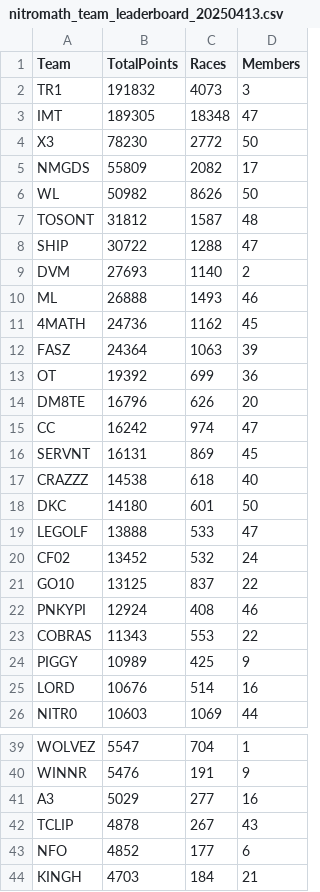
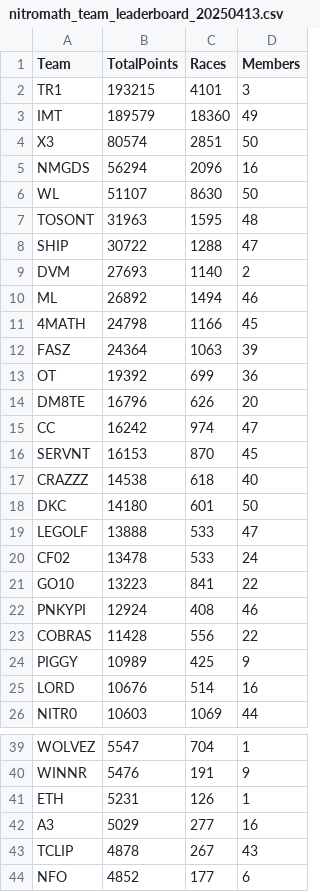
Before and after one commit to nincaleb/nitromathlb, a CSV file: csv_archive/nitromath_team_leaderboard_20250413.csv, drawn as a sheet; only a part is shown, gaps mark what is left out; the shorter side is filled out with more unchanged rows; the diff covers the shown part only.

```diff
--- a/csv_archive/nitromath_team_leaderboard_20250413.csv
+++ b/csv_archive/nitromath_team_leaderboard_20250413.csv
@@ -1,12 +1,12 @@
 Team,TotalPoints,Races,Members
-TR1,191832,4073,3
-IMT,189305,18348,47
-X3,78230,2772,50
-NMGDS,55809,2082,17
-WL,50982,8626,50
-TOSONT,31812,1587,48
+TR1,193215,4101,3
+IMT,189579,18360,49
+X3,80574,2851,50
+NMGDS,56294,2096,16
+WL,51107,8630,50
+TOSONT,31963,1595,48
 SHIP,30722,1288,47
 DVM,27693,1140,2
-ML,26888,1493,46
-4MATH,24736,1162,45
+ML,26892,1494,46
+4MATH,24798,1166,45
 FASZ,24364,1063,39
@@ -15,3 +15,3 @@ DM8TE,16796,626,20
 CC,16242,974,47
-SERVNT,16131,869,45
+SERVNT,16153,870,45
 CRAZZZ,14538,618,40
@@ -19,6 +19,6 @@ DKC,14180,601,50
 LEGOLF,13888,533,47
-CF02,13452,532,24
-GO10,13125,837,22
+CF02,13478,533,24
+GO10,13223,841,22
 PNKYPI,12924,408,46
-COBRAS,11343,553,22
+COBRAS,11428,556,22
 PIGGY,10989,425,9
@@ -40,2 +40,3 @@ WOLVEZ,5547,704,1
 WINNR,5476,191,9
+ETH,5231,126,1
 A3,5029,277,16
```
Also changed, not shown: 1 added row, 2 removed rows and 3 edited cells elsewhere in this file, csv_archive/nitromath_season_leaderboard_20250413.csv, 1 other file.
